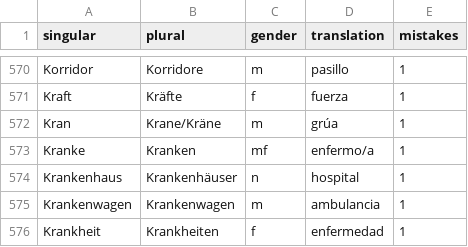
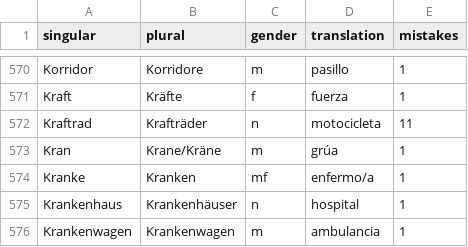
Before and after one commit to kaluzap/words, a CSV file: data/data_nouns_ge_sp.csv, drawn as a sheet; only a part is shown, gaps mark what is left out; the shorter side is filled out with more unchanged rows; the diff names each change by its address in the sheet, - before the commit and + after, or states it on an @@ line.

Commit message:
moto

```diff
--- a/data/data_nouns_ge_sp.csv
+++ b/data/data_nouns_ge_sp.csv
+row 572: Kraftrad | Krafträder | n | motocicleta | 11
```
